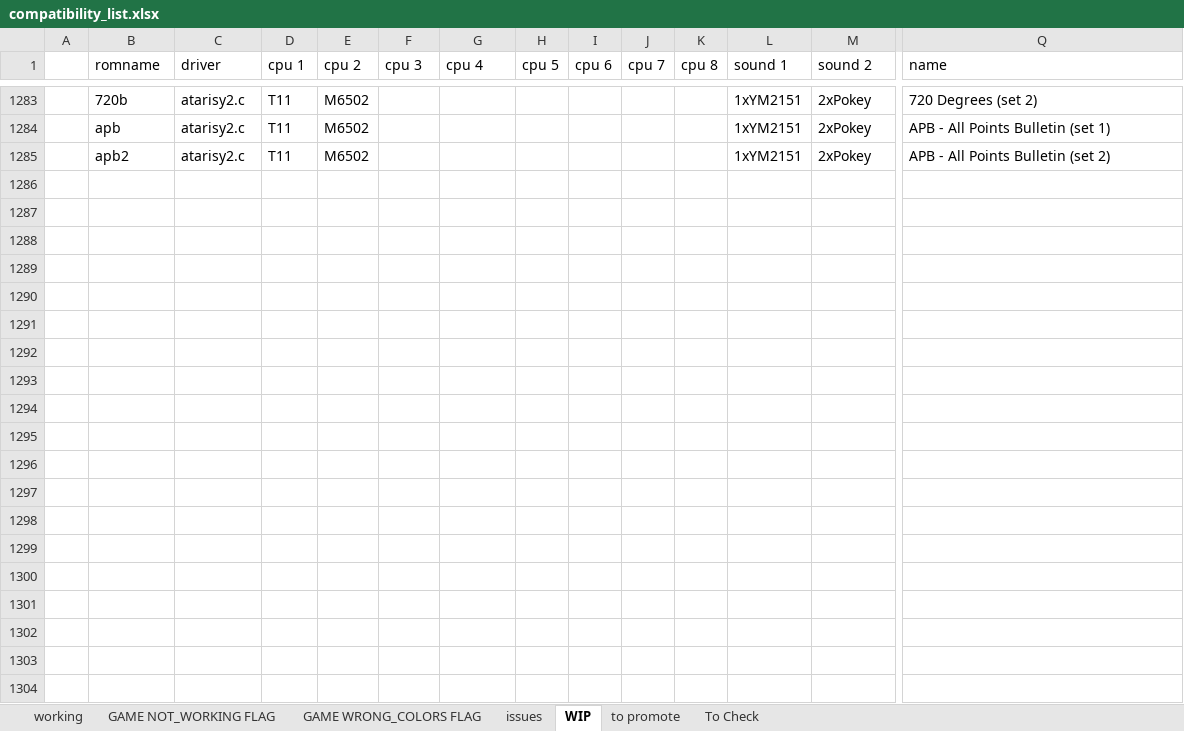
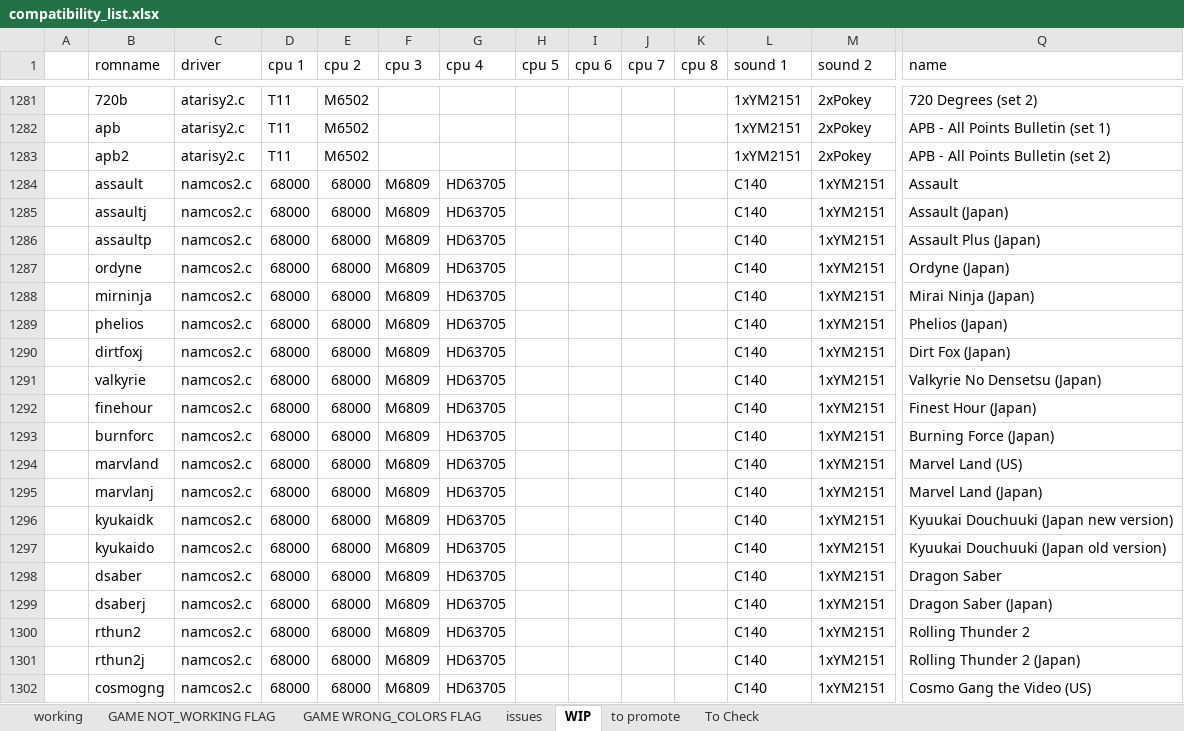
Before and after one commit to javaemus/arcadeflex056, an Excel workbook: compatibility_list.xlsx, sheet WIP, drawn as a sheet; only a part is shown, gaps mark what is left out; values as stored, in another font and other column widths than the file's, no borders; rows hold the shown columns only; the diff covers the shown part only; the diff names each change by its address in the sheet, - before the commit and + after, or states it on an @@ line.

```diff
--- a/compatibility_list.xlsx (sheet WIP)
+++ b/compatibility_list.xlsx (sheet WIP)
+row 1284:  | assault | namcos2.c | 68000 | 68000 | M6809 | HD63705 |  |  |  |  | C140 | 1xYM2151 | Assault
+row 1285:  | assaultj | namcos2.c | 68000 | 68000 | M6809 | HD63705 |  |  |  |  | C140 | 1xYM2151 | Assault (Japan)
+row 1286:  | assaultp | namcos2.c | 68000 | 68000 | M6809 | HD63705 |  |  |  |  | C140 | 1xYM2151 | Assault Plus (Japan)
+row 1287:  | ordyne | namcos2.c | 68000 | 68000 | M6809 | HD63705 |  |  |  |  | C140 | 1xYM2151 | Ordyne (Japan)
+row 1288:  | mirninja | namcos2.c | 68000 | 68000 | M6809 | HD63705 |  |  |  |  | C140 | 1xYM2151 | Mirai Ninja (Japan)
+row 1289:  | phelios | namcos2.c | 68000 | 68000 | M6809 | HD63705 |  |  |  |  | C140 | 1xYM2151 | Phelios (Japan)
+row 1290:  | dirtfoxj | namcos2.c | 68000 | 68000 | M6809 | HD63705 |  |  |  |  | C140 | 1xYM2151 | Dirt Fox (Japan)
+row 1291:  | valkyrie | namcos2.c | 68000 | 68000 | M6809 | HD63705 |  |  |  |  | C140 | 1xYM2151 | Valkyrie No Densetsu (Japan)
+row 1292:  | finehour | namcos2.c | 68000 | 68000 | M6809 | HD63705 |  |  |  |  | C140 | 1xYM2151 | Finest Hour (Japan)
+row 1293:  | burnforc | namcos2.c | 68000 | 68000 | M6809 | HD63705 |  |  |  |  | C140 | 1xYM2151 | Burning Force (Japan)
+row 1294:  | marvland | namcos2.c | 68000 | 68000 | M6809 | HD63705 |  |  |  |  | C140 | 1xYM2151 | Marvel Land (US)
+row 1295:  | marvlanj | namcos2.c | 68000 | 68000 | M6809 | HD63705 |  |  |  |  | C140 | 1xYM2151 | Marvel Land (Japan)
+row 1296:  | kyukaidk | namcos2.c | 68000 | 68000 | M6809 | HD63705 |  |  |  |  | C140 | 1xYM2151 | Kyuukai Douchuuki (Japan new version)
+row 1297:  | kyukaido | namcos2.c | 68000 | 68000 | M6809 | HD63705 |  |  |  |  | C140 | 1xYM2151 | Kyuukai Douchuuki (Japan old version)
+row 1298:  | dsaber | namcos2.c | 68000 | 68000 | M6809 | HD63705 |  |  |  |  | C140 | 1xYM2151 | Dragon Saber
+row 1299:  | dsaberj | namcos2.c | 68000 | 68000 | M6809 | HD63705 |  |  |  |  | C140 | 1xYM2151 | Dragon Saber (Japan)
+row 1300:  | rthun2 | namcos2.c | 68000 | 68000 | M6809 | HD63705 |  |  |  |  | C140 | 1xYM2151 | Rolling Thunder 2
+row 1301:  | rthun2j | namcos2.c | 68000 | 68000 | M6809 | HD63705 |  |  |  |  | C140 | 1xYM2151 | Rolling Thunder 2 (Japan)
+row 1302:  | cosmogng | namcos2.c | 68000 | 68000 | M6809 | HD63705 |  |  |  |  | C140 | 1xYM2151 | Cosmo Gang the Video (US)
```
Also changed, not shown: 59 added rows and 2 removed rows elsewhere in this sheet, sheet To Check, sheet to promote, hidden cells, 9 other files.
